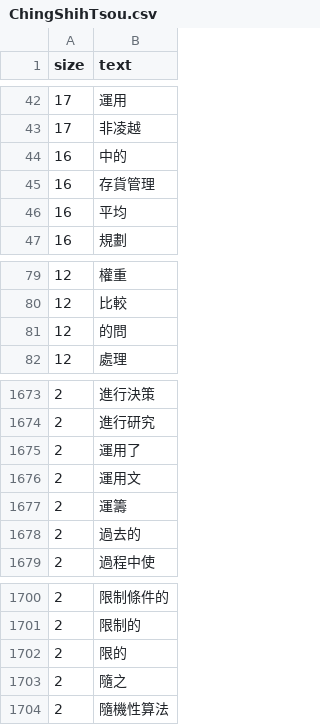
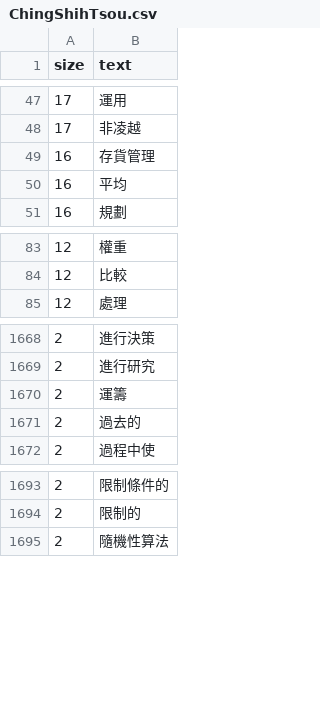
Before and after one commit to aa002868/pdata, a CSV file: ChingShihTsou.csv, drawn as a sheet; only a part is shown, gaps mark what is left out; removed rows and columns are numbered as before the commit, all else as after; the diff covers the shown part only; the diff names each change by its address in the sheet, - before the commit and + after, or states it on an @@ line.

```diff
--- a/ChingShihTsou.csv
+++ b/ChingShihTsou.csv
-row 44: 16 | 中的
-row 81: 12 | 的問
-row 1675: 2 | 運用了
-row 1676: 2 | 運用文
-row 1702: 2 | 限的
-row 1703: 2 | 隨之
```
Also changed, not shown: 5 added rows, 8 removed rows and 1 edited cell elsewhere in this file.
